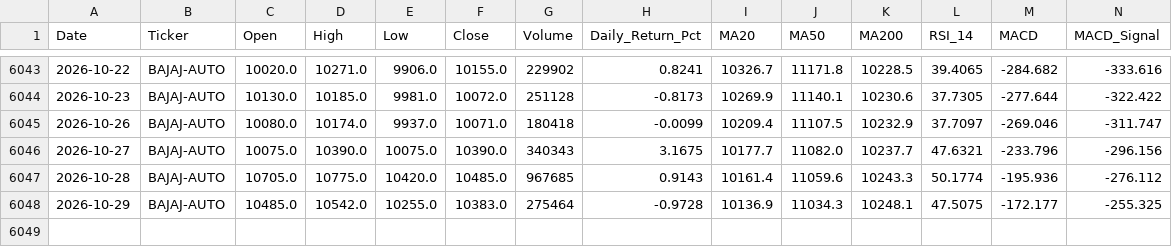
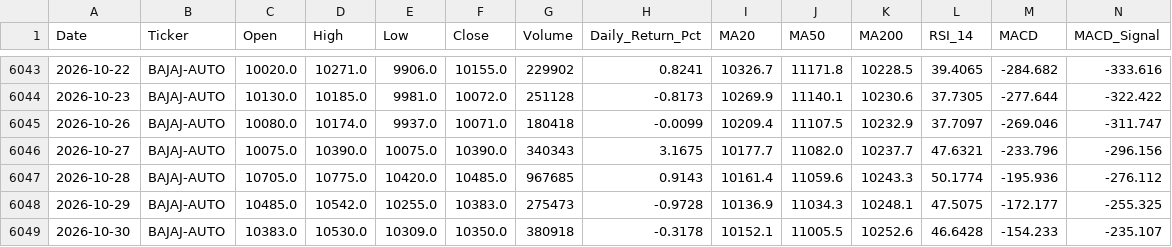
Before and after one commit to wimpypython/nifty-stock-intelligence, a CSV file: data/historical/BAJAJ-AUTO.csv, drawn as a sheet; only a part is shown, gaps mark what is left out; rows hold the shown columns only; the diff names each change by its address in the sheet, - before the commit and + after, or states it on an @@ line.

```diff
--- a/data/historical/BAJAJ-AUTO.csv
+++ b/data/historical/BAJAJ-AUTO.csv
-G6048 (Volume): 275464
+G6048 (Volume): 275473
+row 6049: 2026-10-30 | BAJAJ-AUTO | 10383.0 | 10530.0 | 10309.0 | 10350.0 | 380918 | -0.3178 | 10152.1 | 11005.5 | 10252.6 | 46.6428 | -154.233 | -235.107
```
Also changed, not shown: data/historical/BAJAJFINSV.csv, data/historical/HCLTECH.csv, 52 other files.
